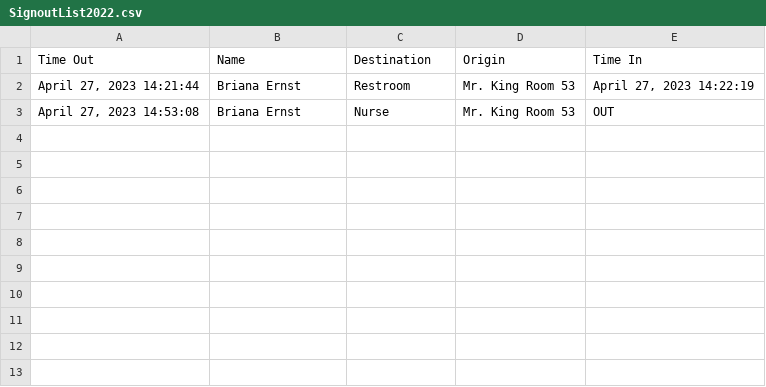
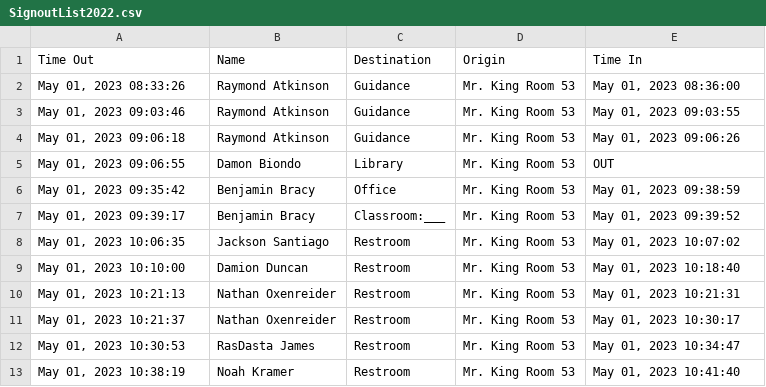
Before and after one commit to MrKing-dev/raspi_qr_passes, a CSV file: qr_passes_final/SignoutList2022.csv, drawn as a sheet.

```diff
--- a/qr_passes_final/SignoutList2022.csv
+++ b/qr_passes_final/SignoutList2022.csv
@@ -1,3 +1,13 @@
 Time Out,Name,Destination,Origin,Time In
-"April 27, 2023 14:21:44",Briana Ernst,Restroom,Mr. King Room 53,"April 27, 2023 14:22:19"
-"April 27, 2023 14:53:08",Briana Ernst,Nurse,Mr. King Room 53,OUT
+"May 01, 2023 08:33:26",Raymond Atkinson,Guidance,Mr. King Room 53,"May 01, 2023 08:36:00"
+"May 01, 2023 09:03:46",Raymond Atkinson,Guidance,Mr. King Room 53,"May 01, 2023 09:03:55"
+"May 01, 2023 09:06:18",Raymond Atkinson,Guidance,Mr. King Room 53,"May 01, 2023 09:06:26"
+"May 01, 2023 09:06:55",Damon Biondo,Library,Mr. King Room 53,OUT
+"May 01, 2023 09:35:42",Benjamin Bracy,Office,Mr. King Room 53,"May 01, 2023 09:38:59"
+"May 01, 2023 09:39:17",Benjamin Bracy,Classroom:___,Mr. King Room 53,"May 01, 2023 09:39:52"
+"May 01, 2023 10:06:35",Jackson Santiago,Restroom,Mr. King Room 53,"May 01, 2023 10:07:02"
+"May 01, 2023 10:10:00",Damion Duncan,Restroom,Mr. King Room 53,"May 01, 2023 10:18:40"
+"May 01, 2023 10:21:13",Nathan Oxenreider,Restroom,Mr. King Room 53,"May 01, 2023 10:21:31"
+"May 01, 2023 10:21:37",Nathan Oxenreider,Restroom,Mr. King Room 53,"May 01, 2023 10:30:17"
+"May 01, 2023 10:30:53",RasDasta James,Restroom,Mr. King Room 53,"May 01, 2023 10:34:47"
+"May 01, 2023 10:38:19",Noah Kramer,Restroom,Mr. King Room 53,"May 01, 2023 10:41:40"
```
Also changed, not shown: 4 other files.
